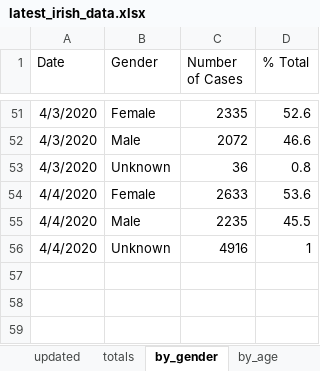
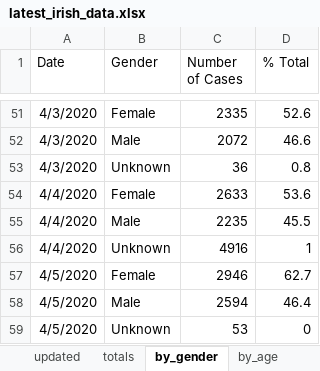
Before and after one commit to hamilton-institute/covid19ireland, an Excel workbook: shiny/covid19_hamilton/latest_irish_data.xlsx, sheet by_gender, drawn as a sheet; only a part is shown, gaps mark what is left out; values as stored, in another font and other column widths than the file's, no borders; the diff names each change by its address in the sheet, - before the commit and + after, or states it on an @@ line.

```diff
--- a/shiny/covid19_hamilton/latest_irish_data.xlsx (sheet by_gender)
+++ b/shiny/covid19_hamilton/latest_irish_data.xlsx (sheet by_gender)
+row 57: 4/5/2020 | Female | 2946 | 62.7
+row 58: 4/5/2020 | Male | 2594 | 46.4
+row 59: 4/5/2020 | Unknown | 53 | 0
```
Also changed, not shown: sheet by_county, sheet by_age, sheet by_transmission, sheet totals.
